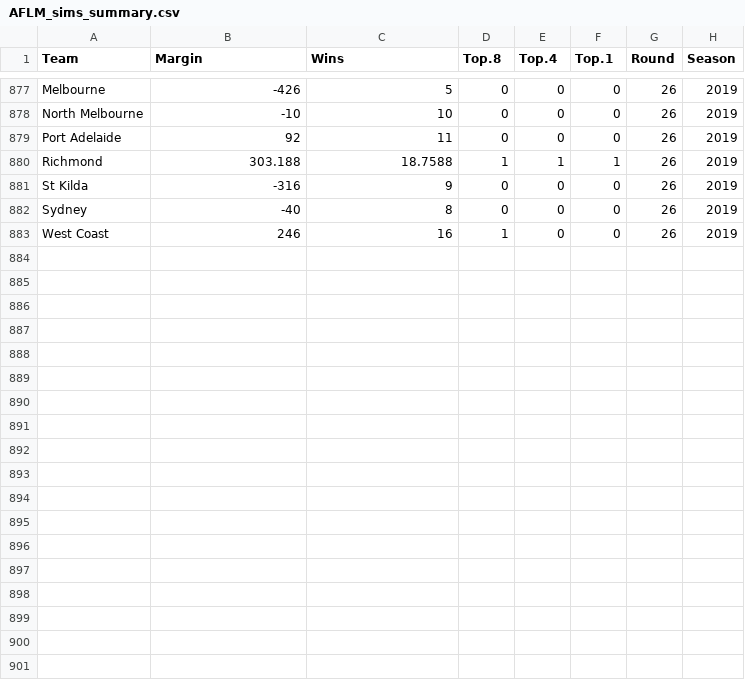
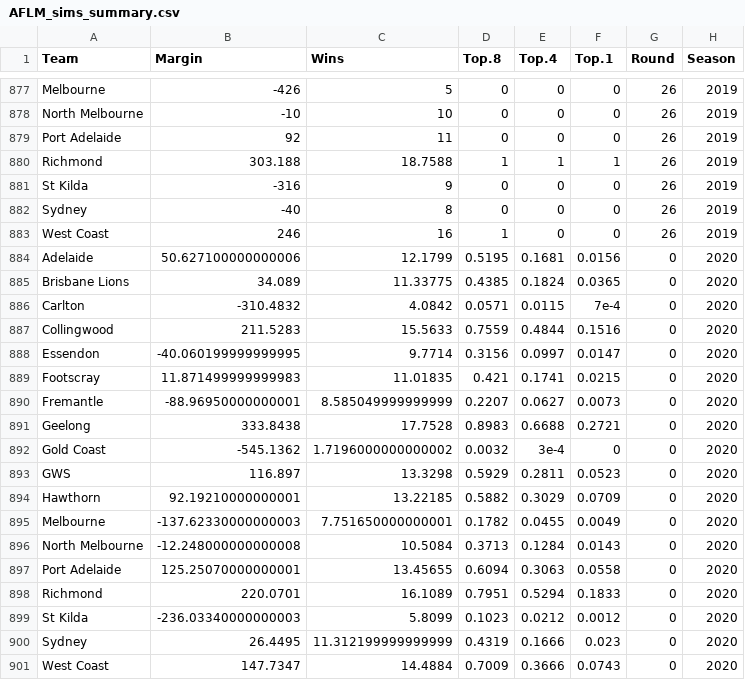
Before and after one commit to jimmyday12/plussixoneblog, a CSV file: data_files/raw-data/AFLM_sims_summary.csv (was data/raw-data/AFLM_sims_summary.csv), drawn as a sheet; only a part is shown, gaps mark what is left out.

Commit message:
updating data for 2020

```diff
--- a/data/raw-data/AFLM_sims_summary.csv
+++ b/data_files/raw-data/AFLM_sims_summary.csv
@@ -883 +883,19 @@ Sydney,-40,8,0,0,0,26,2019
 West Coast,246,16,1,0,0,26,2019
+Adelaide,50.627100000000006,12.1799,0.5195,0.1681,0.0156,0,2020
+Brisbane Lions,34.089,11.33775,0.4385,0.1824,0.0365,0,2020
+Carlton,-310.4832,4.0842,0.0571,0.0115,7e-4,0,2020
+Collingwood,211.5283,15.5633,0.7559,0.4844,0.1516,0,2020
+Essendon,-40.060199999999995,9.7714,0.3156,0.0997,0.0147,0,2020
+Footscray,11.871499999999983,11.01835,0.421,0.1741,0.0215,0,2020
+Fremantle,-88.96950000000001,8.585049999999999,0.2207,0.0627,0.0073,0,2020
+Geelong,333.8438,17.7528,0.8983,0.6688,0.2721,0,2020
+Gold Coast,-545.1362,1.7196000000000002,0.0032,3e-4,0,0,2020
+GWS,116.897,13.3298,0.5929,0.2811,0.0523,0,2020
+Hawthorn,92.19210000000001,13.22185,0.5882,0.3029,0.0709,0,2020
+Melbourne,-137.62330000000003,7.751650000000001,0.1782,0.0455,0.0049,0,2020
+North Melbourne,-12.248000000000008,10.5084,0.3713,0.1284,0.0143,0,2020
+Port Adelaide,125.25070000000001,13.45655,0.6094,0.3063,0.0558,0,2020
+Richmond,220.0701,16.1089,0.7951,0.5294,0.1833,0,2020
+St Kilda,-236.03340000000003,5.8099,0.1023,0.0212,0.0012,0,2020
+Sydney,26.4495,11.312199999999999,0.4319,0.1666,0.023,0,2020
+West Coast,147.7347,14.4884,0.7009,0.3666,0.0743,0,2020
```
Also changed, not shown: 46 other files.
